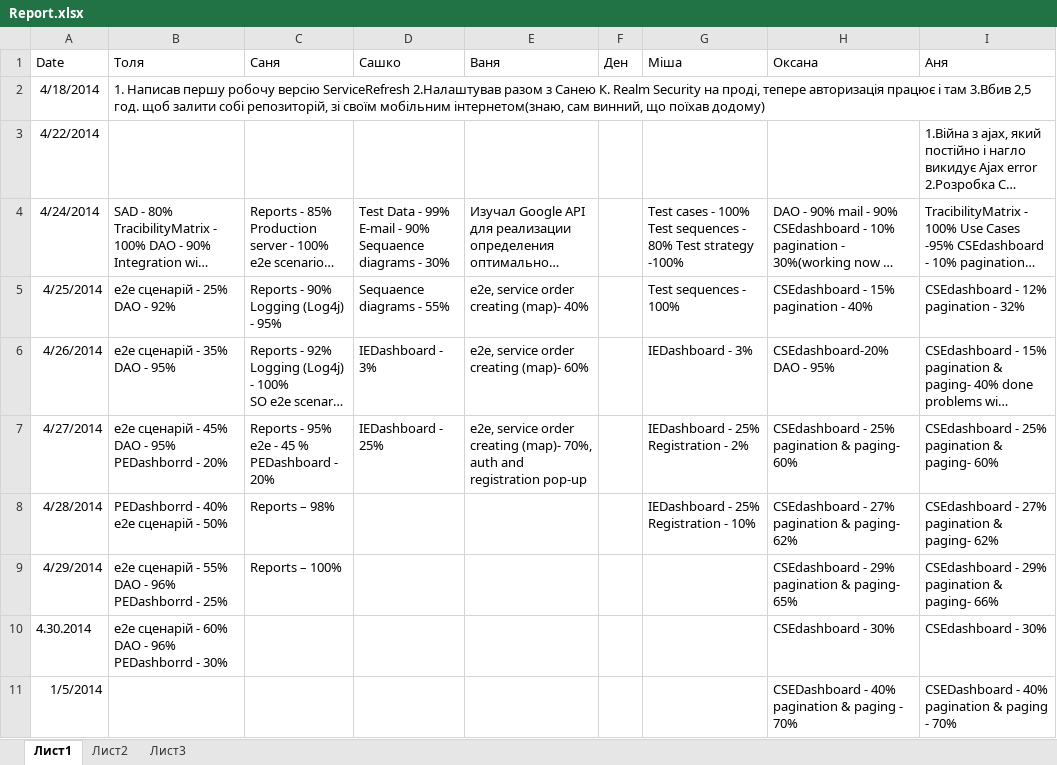
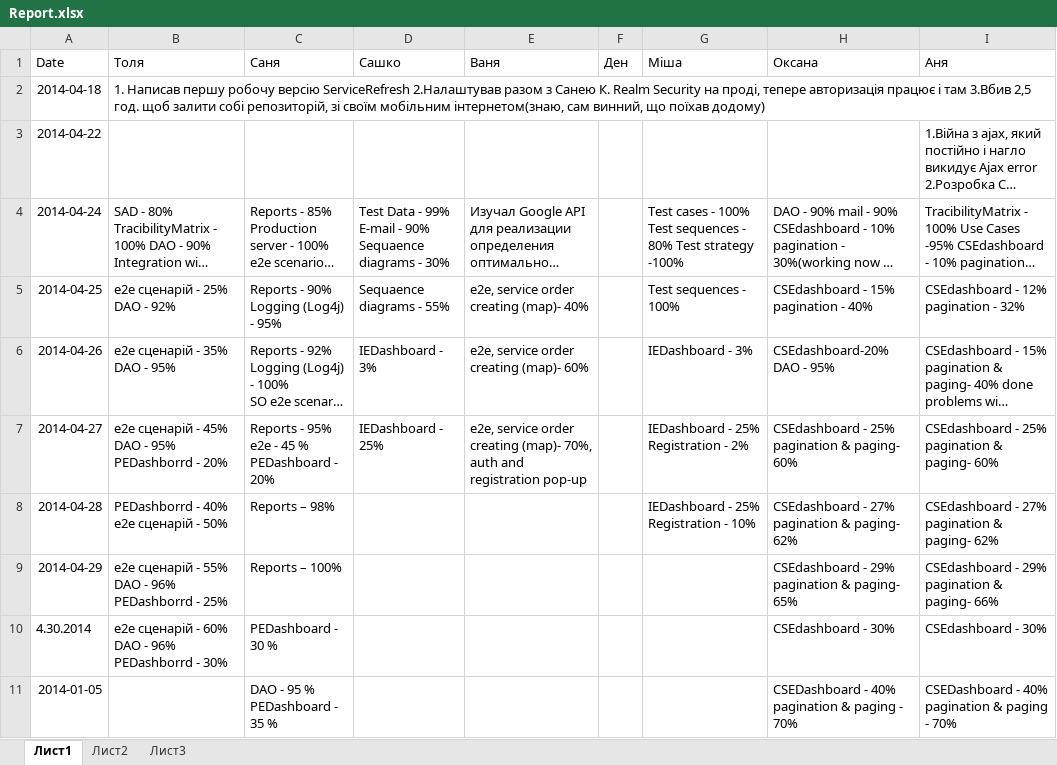
Before and after one commit to SanyStation/InternetProviderWind, an Excel workbook: Docs/reports/Report.xlsx, sheet Лист1, drawn as a sheet; long unchanged cells end in …; values as stored, in another font and other column widths than the file's, no borders; ↵ is a line break in a cell; the diff names each change by its address in the sheet, - before the commit and + after, or states it on an @@ line.

```diff
--- a/Docs/reports/Report.xlsx (sheet Лист1)
+++ b/Docs/reports/Report.xlsx (sheet Лист1)
-A2 (Date): 4/18/2014
+A2 (Date): 2014-04-18
-A3 (Date): 4/22/2014
+A3 (Date): 2014-04-22
-A4 (Date): 4/24/2014
+A4 (Date): 2014-04-24
-A5 (Date): 4/25/2014
+A5 (Date): 2014-04-25
-A6 (Date): 4/26/2014
+A6 (Date): 2014-04-26
-A7 (Date): 4/27/2014
+A7 (Date): 2014-04-27
-A8 (Date): 4/28/2014
+A8 (Date): 2014-04-28
-A9 (Date): 4/29/2014
+A9 (Date): 2014-04-29
-C10 (Саня): (empty)
+C10 (Саня): PEDashboard - 30 %
-A11 (Date): 1/5/2014
+A11 (Date): 2014-01-05
-C11 (Саня): (empty)
+C11 (Саня): DAO - 95 % ↵ PEDashboard - 35 %
```
Also changed, not shown: 17 other files.
